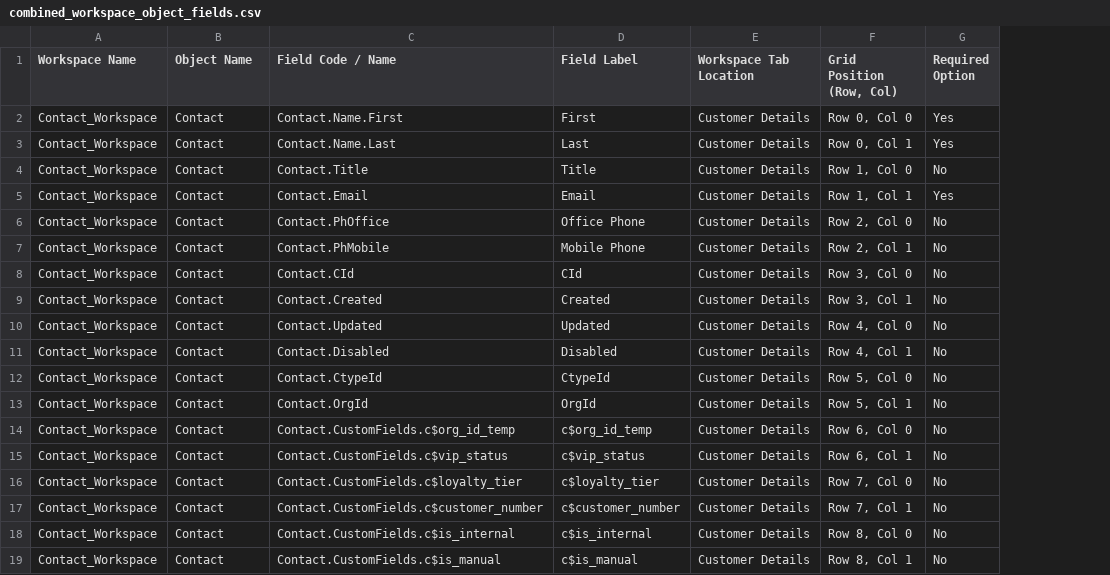
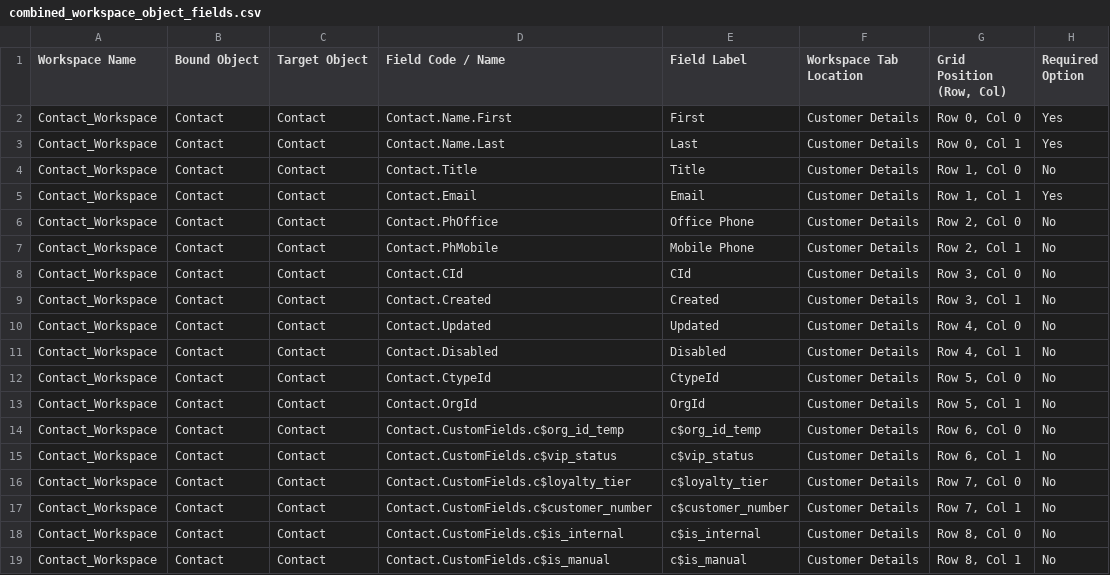
Before and after one commit to SujalMatolia0/Config_Migration, a CSV file: field_extractor/results_csvs/combined_workspace_object_fields.csv, drawn as a sheet; only a part is shown; the diff names each change by its address in the sheet, - before the commit and + after, or states it on an @@ line.

Commit message:
Enable entity object-based field merging and multi-file directory scanning in field_extractor

```diff
--- a/field_extractor/results_csvs/combined_workspace_object_fields.csv
+++ b/field_extractor/results_csvs/combined_workspace_object_fields.csv
+column C (Target Object), rows 2-19: all Contact
-B1: Object Name
+B1: Bound Object
```
Also changed, not shown: field_extractor/results_csvs/workspace_fields.csv, 7 other files.
